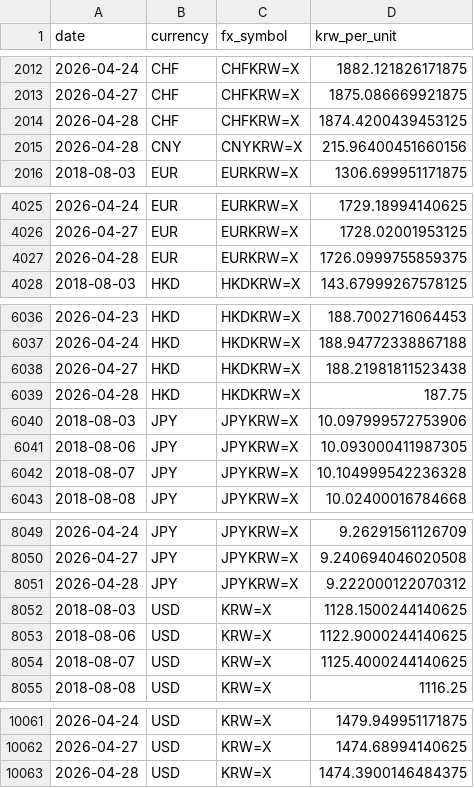
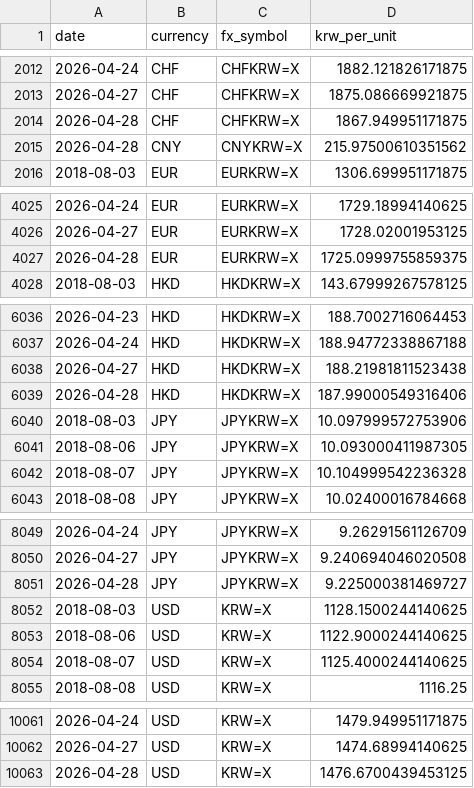
Before and after one commit to ChoiInYeol/snusmic-quant-terminal, a CSV file: data/warehouse/fx_rates.csv, drawn as a sheet; only a part is shown, gaps mark what is left out.

```diff
--- a/data/warehouse/fx_rates.csv
+++ b/data/warehouse/fx_rates.csv
@@ -2013,4 +2013,4 @@ date,currency,fx_symbol,krw_per_unit
 2026-04-27,CHF,CHFKRW=X,1875.086669921875
-2026-04-28,CHF,CHFKRW=X,1874.4200439453125
-2026-04-28,CNY,CNYKRW=X,215.96400451660156
+2026-04-28,CHF,CHFKRW=X,1867.949951171875
+2026-04-28,CNY,CNYKRW=X,215.97500610351562
 2018-08-03,EUR,EURKRW=X,1306.699951171875
@@ -4026,3 +4026,3 @@ date,currency,fx_symbol,krw_per_unit
 2026-04-27,EUR,EURKRW=X,1728.02001953125
-2026-04-28,EUR,EURKRW=X,1726.0999755859375
+2026-04-28,EUR,EURKRW=X,1725.0999755859375
 2018-08-03,HKD,HKDKRW=X,143.67999267578125
@@ -6038,3 +6038,3 @@ date,currency,fx_symbol,krw_per_unit
 2026-04-27,HKD,HKDKRW=X,188.21981811523438
-2026-04-28,HKD,HKDKRW=X,187.75
+2026-04-28,HKD,HKDKRW=X,187.99000549316406
 2018-08-03,JPY,JPYKRW=X,10.097999572753906
@@ -8050,3 +8050,3 @@ date,currency,fx_symbol,krw_per_unit
 2026-04-27,JPY,JPYKRW=X,9.240694046020508
-2026-04-28,JPY,JPYKRW=X,9.222000122070312
+2026-04-28,JPY,JPYKRW=X,9.225000381469727
 2018-08-03,USD,KRW=X,1128.1500244140625
@@ -10062,2 +10062,2 @@ date,currency,fx_symbol,krw_per_unit
 2026-04-27,USD,KRW=X,1474.68994140625
-2026-04-28,USD,KRW=X,1474.3900146484375
+2026-04-28,USD,KRW=X,1476.6700439453125
```
Also changed, not shown: data/warehouse/reports.csv.
